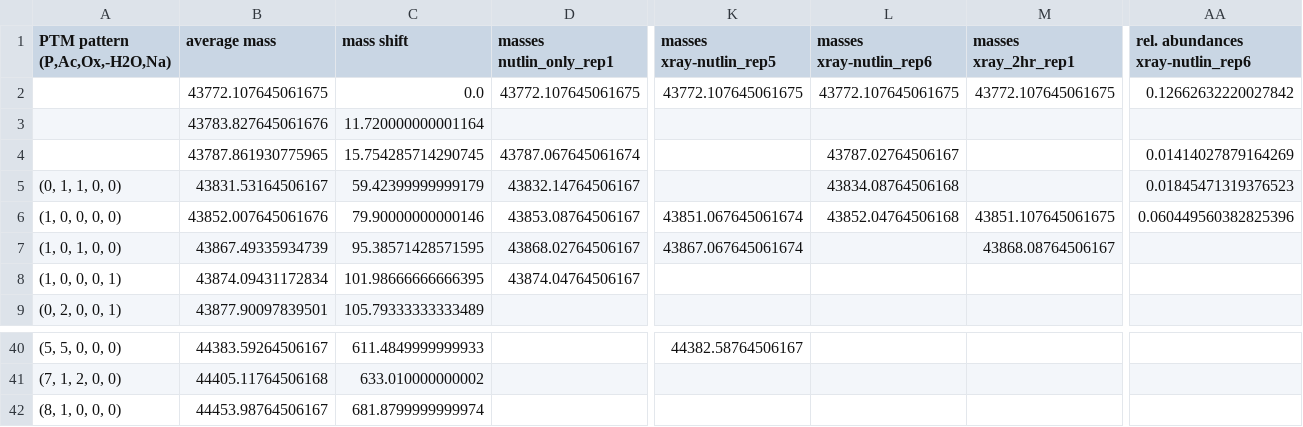
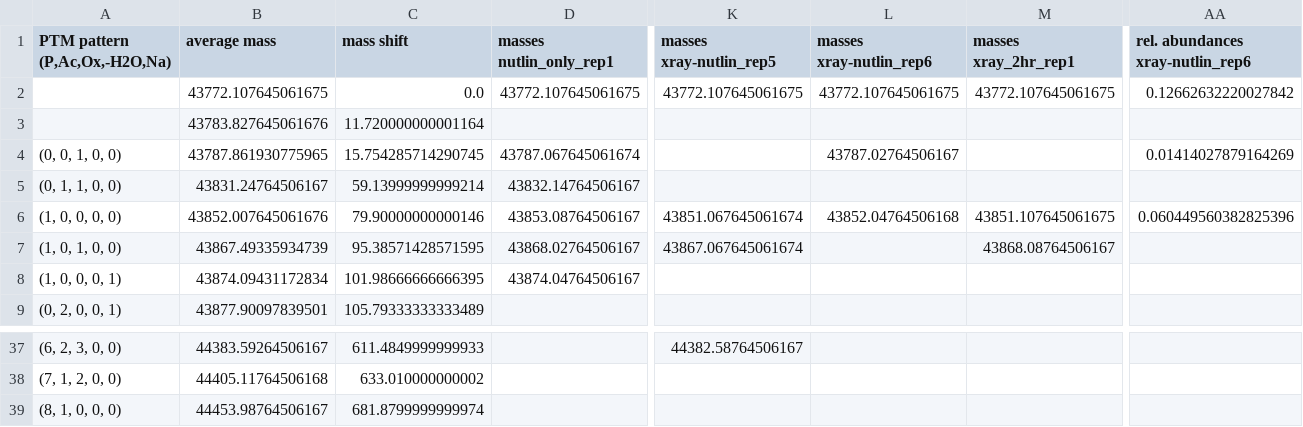
Before and after one commit to marjanfaizi/MSModDetector, a CSV file: output/mass_shifts_no_Me_2_5Da_binsize.csv (was output/mass_shifts_no_Me.csv), drawn as a sheet; only a part is shown, gaps mark what is left out; addresses are those after the commit; the diff covers the shown part only; the diff names each change by its address in the sheet, - before the commit and + after, or states it on an @@ line.

```diff
--- a/output/mass_shifts_no_Me.csv
+++ b/output/mass_shifts_no_Me_2_5Da_binsize.csv
-A4 (PTM pattern (P,Ac,Ox,-H2O,Na)): (empty)
+A4 (PTM pattern (P,Ac,Ox,-H2O,Na)): (0, 0, 1, 0, 0)
-B5 (average mass): 43831.53164506167
+B5 (average mass): 43831.24764506167
-C5 (mass shift): 59.42399999999179
+C5 (mass shift): 59.13999999999214
-L5 (masses xray-nutlin_rep6): 43834.08764506168
+L5 (masses xray-nutlin_rep6): (empty)
-AA5 (rel. abundances xray-nutlin_rep6): 0.01845471319376523
+AA5 (rel. abundances xray-nutlin_rep6): (empty)
-A37 (PTM pattern (P,Ac,Ox,-H2O,Na)): (5, 5, 0, 0, 0)
+A37 (PTM pattern (P,Ac,Ox,-H2O,Na)): (6, 2, 3, 0, 0)
```
Also changed, not shown: 3 removed rows and 19 edited cells elsewhere in this file, output/mass_shifts.csv, 7 other files.
